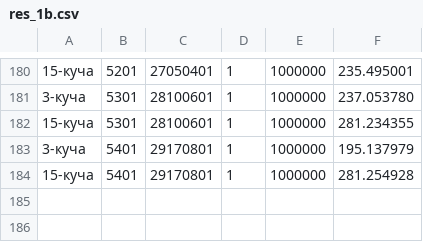
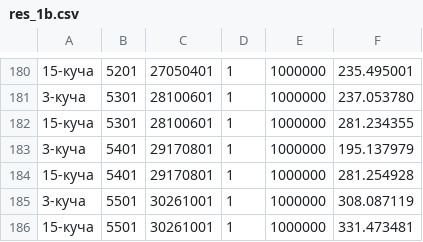
Before and after one commit to yourd8ne/AiAS, a CSV file: res_1b.csv, drawn as a sheet; only a part is shown, gaps mark what is left out.

```diff
--- a/res_1b.csv
+++ b/res_1b.csv
@@ -184 +184,3 @@
 15-куча,5401,29170801,1,1000000,281.254928
+3-куча,5501,30261001,1,1000000,308.087119
+15-куча,5501,30261001,1,1000000,331.473481
```
Also changed, not shown: 9 other files.
